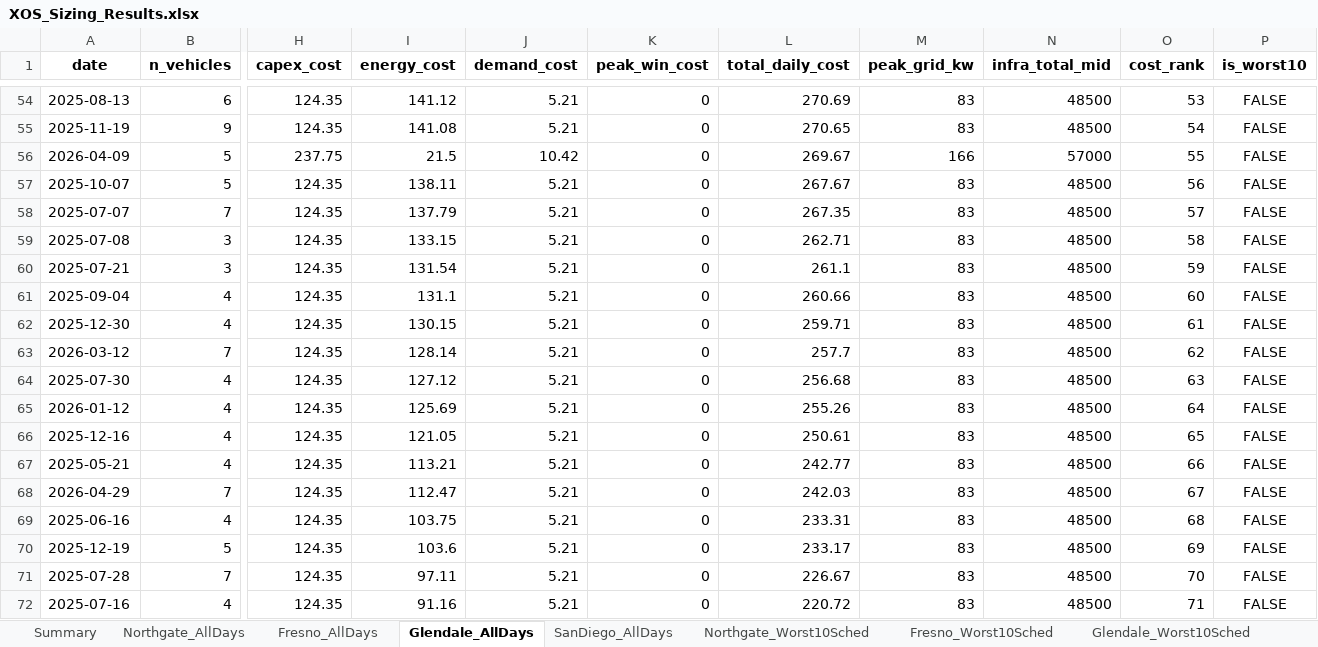
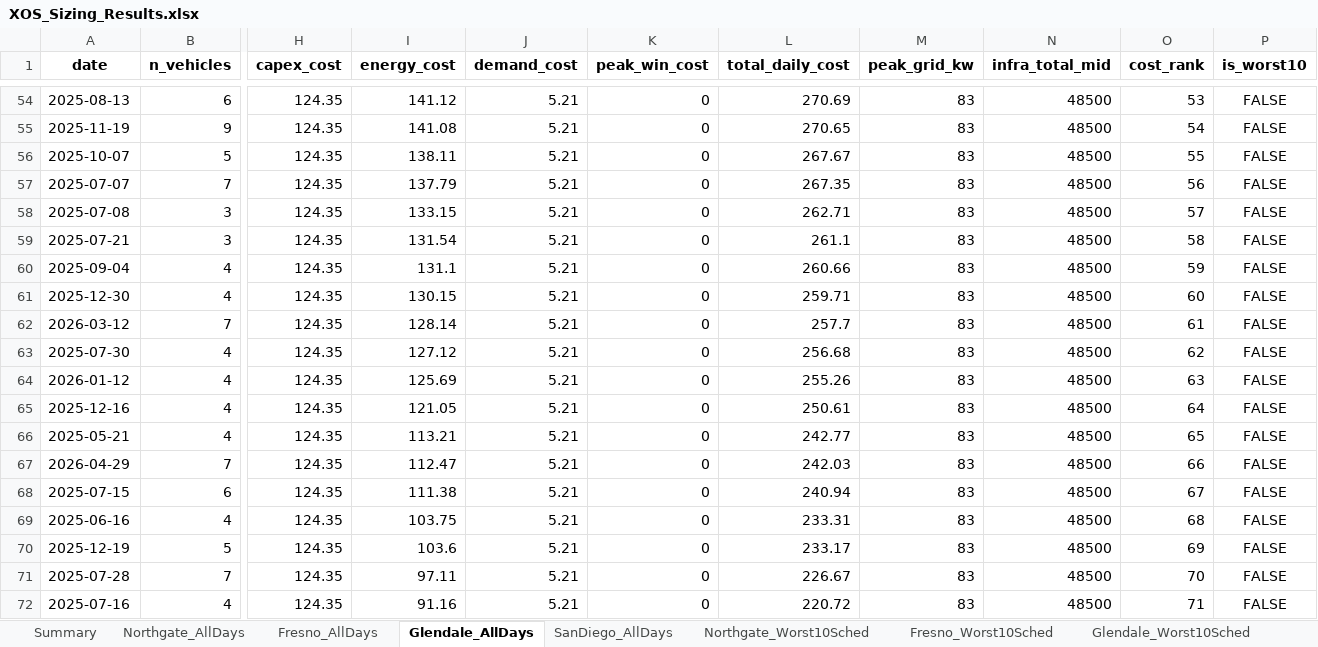
Before and after one commit to farmotar/mobile-dcfc-task-4482, an Excel workbook: xos_outputs/XOS_Sizing_Results.xlsx, sheet Glendale_AllDays, drawn as a sheet; only a part is shown, gaps mark what is left out; values as stored, in another font and other column widths than the file's, no borders; removed rows and columns are numbered as before the commit, all else as after; rows hold the shown columns only; the diff covers the shown part only; the diff names each change by its address in the sheet, - before the commit and + after, or states it on an @@ line.

```diff
--- a/xos_outputs/XOS_Sizing_Results.xlsx (sheet Glendale_AllDays)
+++ b/xos_outputs/XOS_Sizing_Results.xlsx (sheet Glendale_AllDays)
-row 56: 2026-04-09 | 5 | 237.75 | 21.5 | 10.42 | 0 | 269.67 | 166 | 57000 | 55 | FALSE
-O56 (cost_rank): 56
+O56 (cost_rank): 55
-O57 (cost_rank): 57
+O57 (cost_rank): 56
-O58 (cost_rank): 58
+O58 (cost_rank): 57
-O59 (cost_rank): 59
+O59 (cost_rank): 58
-O60 (cost_rank): 60
+O60 (cost_rank): 59
-O61 (cost_rank): 61
+O61 (cost_rank): 60
-O62 (cost_rank): 62
+O62 (cost_rank): 61
-O63 (cost_rank): 63
+O63 (cost_rank): 62
-O64 (cost_rank): 64
+O64 (cost_rank): 63
-O65 (cost_rank): 65
+O65 (cost_rank): 64
-O66 (cost_rank): 66
+O66 (cost_rank): 65
-O67 (cost_rank): 67
+O67 (cost_rank): 66
+row 68: 2025-07-15 | 6 | 124.35 | 111.38 | 5.21 | 0 | 240.94 | 83 | 48500 | 67 | FALSE
```
Also changed, not shown: 16 added rows, 16 removed rows and 91 edited cells elsewhere in this sheet, sheet SanDiego_Worst10Sched, sheet Northgate_Worst10Sched, sheet SanDiego_AllDays, sheet Northgate_AllDays, sheet Fresno_Worst10Sched, sheet Fresno_AllDays, 2 more sheets, other sheet tabs, 20 other files.
